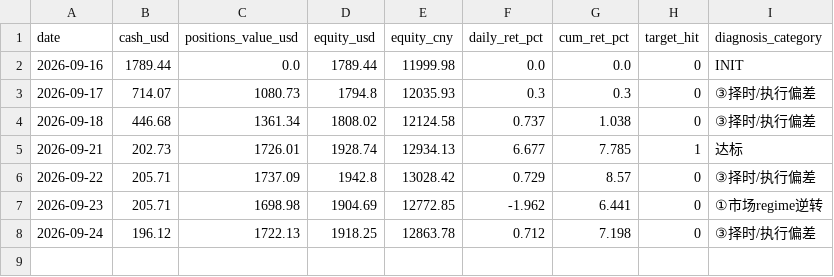
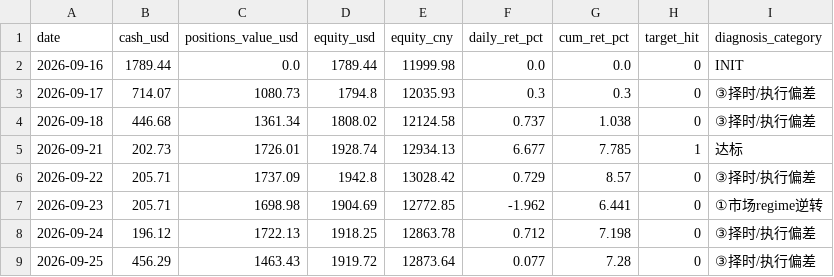
Before and after one commit to zivchu/us-paper-trader, a CSV file: history.csv, drawn as a sheet; the diff names each change by its address in the sheet, - before the commit and + after, or states it on an @@ line.

```diff
--- a/history.csv
+++ b/history.csv
+row 9: 2026-09-25 | 456.29 | 1463.43 | 1919.72 | 12873.64 | 0.077 | 7.28 | 0 | ③择时/执行偏差
```
Also changed, not shown: 2 other files.
